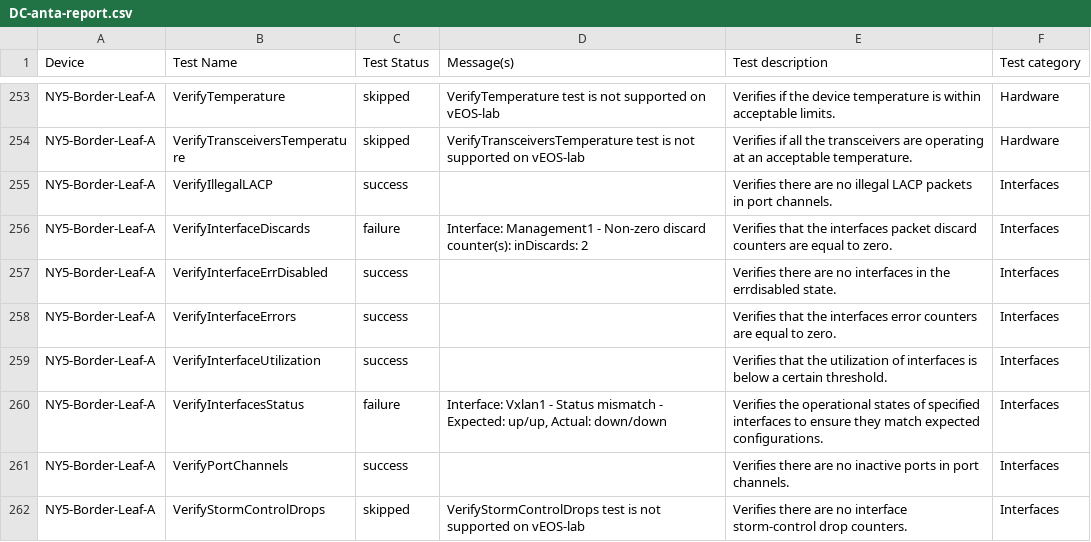
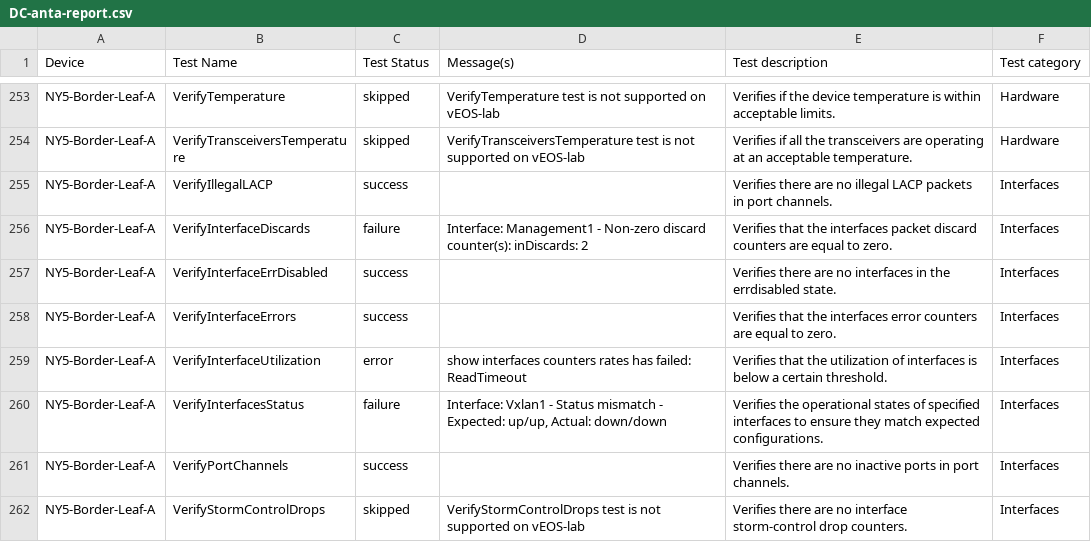
Before and after one commit to jrecchia1029/ACT-Standard-Demo, a CSV file: AVD-Demo/sites/NY5-CH3/reports/DC/DC-anta-report.csv, drawn as a sheet; only a part is shown, gaps mark what is left out; the diff covers the shown part only.

```diff
--- a/AVD-Demo/sites/NY5-CH3/reports/DC/DC-anta-report.csv
+++ b/AVD-Demo/sites/NY5-CH3/reports/DC/DC-anta-report.csv
@@ -302,3 +316,3 @@ NY5-Border-Leaf-A,VerifyInterfaceErrDisabled,success,,Verifies there are no inte
 NY5-Border-Leaf-A,VerifyInterfaceErrors,success,,Verifies that the interfaces error counters are equal to zero.,Interfaces
-NY5-Border-Leaf-A,VerifyInterfaceUtilization,success,,Verifies that the utilization of interfaces is below a certain threshold.,Interfaces
+NY5-Border-Leaf-A,VerifyInterfaceUtilization,error,show interfaces counters rates has failed: ReadTimeout,Verifies that the utilization of interfaces is below a certain threshold.,Interfaces
 NY5-Border-Leaf-A,VerifyInterfacesStatus,failure,"Interface: Vxlan1 - Status mismatch - Expected: up/up, Actual: down/down",Verifies the operational states of specified interfaces to ensure they match expected configurations.,Interfaces
```
Also changed, not shown: 90 edited cells elsewhere in this file, AVD-Demo/sites/NY5-CH3/documentation/fabric/DC-p2p-links.csv, AVD-Demo/sites/NY5-CH3/documentation/fabric/DC-topology.csv, 50 other files.
